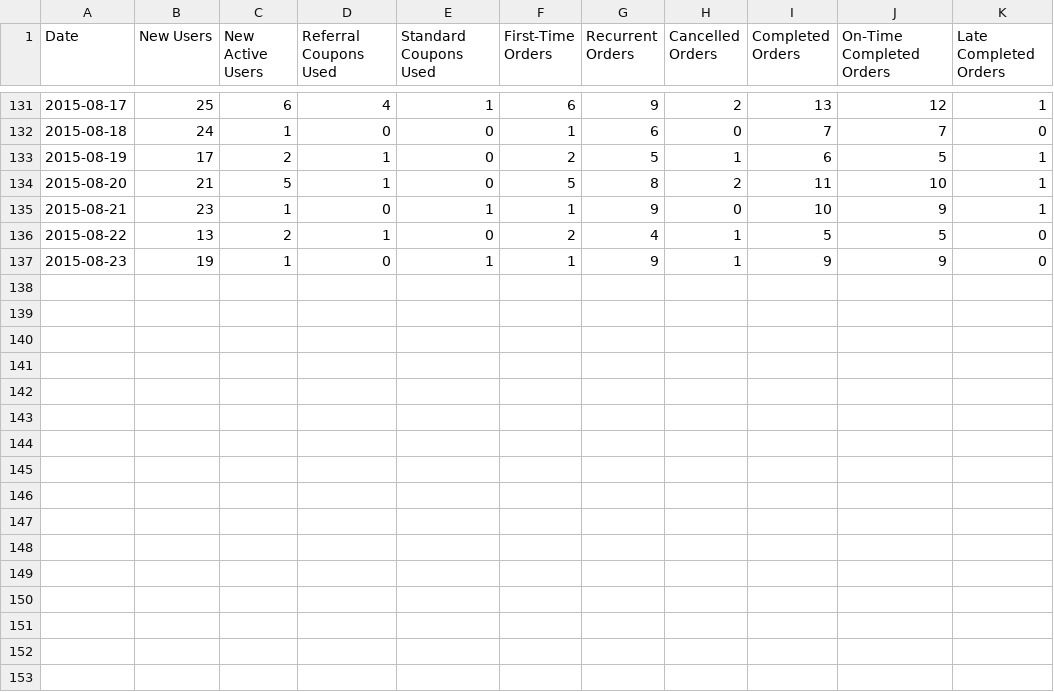
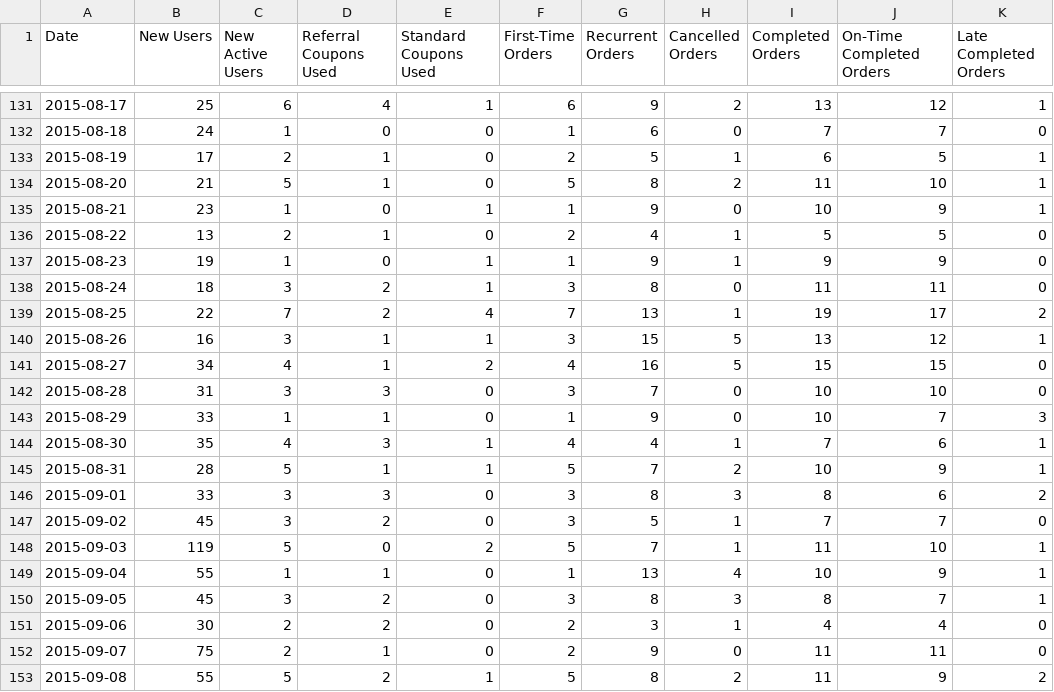
Before and after one commit to Purple-Services/app-service, a CSV file: stats.csv, drawn as a sheet; only a part is shown, gaps mark what is left out.

```diff
--- a/stats.csv
+++ b/stats.csv
@@ -137 +137,17 @@ Date,New Users,New Active Users,Referral Coupons Used,Standard Coupons Used,Firs
 2015-08-23,19,1,0,1,1,9,1,9,9,0
+2015-08-24,18,3,2,1,3,8,0,11,11,0
+2015-08-25,22,7,2,4,7,13,1,19,17,2
+2015-08-26,16,3,1,1,3,15,5,13,12,1
+2015-08-27,34,4,1,2,4,16,5,15,15,0
+2015-08-28,31,3,3,0,3,7,0,10,10,0
+2015-08-29,33,1,1,0,1,9,0,10,7,3
+2015-08-30,35,4,3,1,4,4,1,7,6,1
+2015-08-31,28,5,1,1,5,7,2,10,9,1
+2015-09-01,33,3,3,0,3,8,3,8,6,2
+2015-09-02,45,3,2,0,3,5,1,7,7,0
+2015-09-03,119,5,0,2,5,7,1,11,10,1
+2015-09-04,55,1,1,0,1,13,4,10,9,1
+2015-09-05,45,3,2,0,3,8,3,8,7,1
+2015-09-06,30,2,2,0,2,3,1,4,4,0
+2015-09-07,75,2,1,0,2,9,0,11,11,0
+2015-09-08,55,5,2,1,5,8,2,11,9,2
```
Also changed, not shown: 3 other files.
